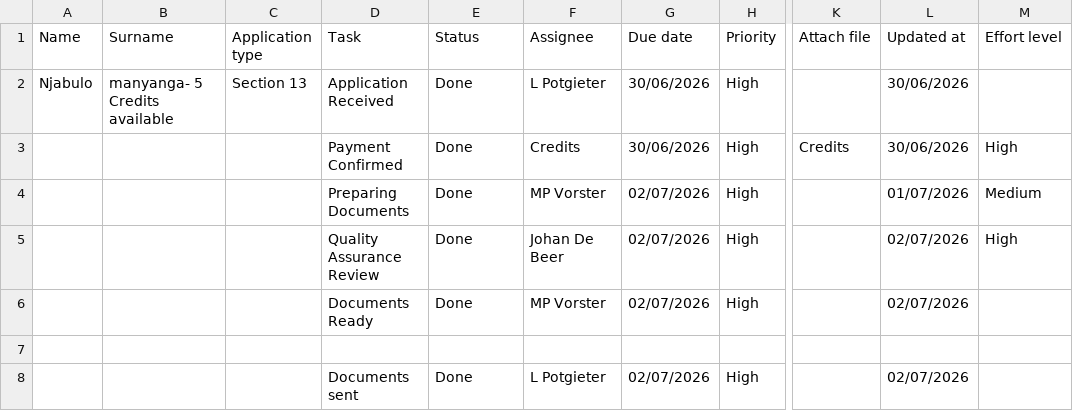
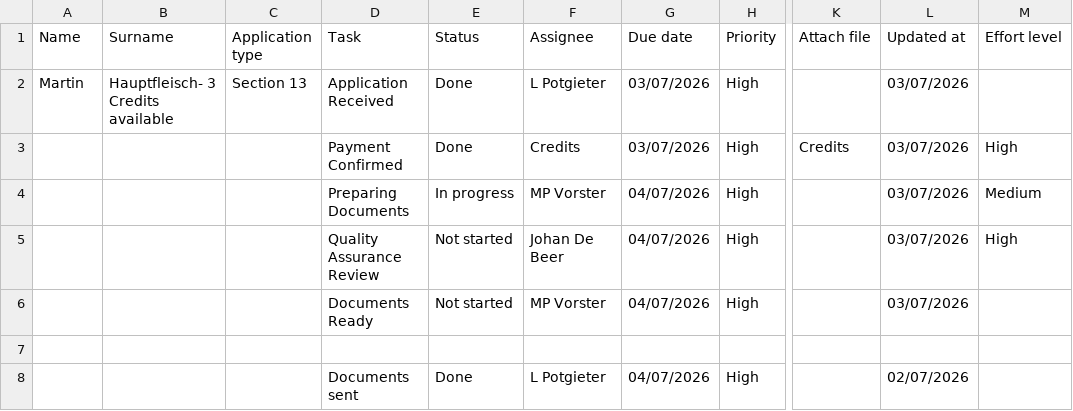
Before and after one commit to johandebeer21/Tracker-Demo, a CSV file: tracker7.csv, drawn as a sheet; only a part is shown, gaps mark what is left out; the diff names each change by its address in the sheet, - before the commit and + after, or states it on an @@ line.

Commit message:
Update tracker7.csv

```diff
--- a/tracker7.csv
+++ b/tracker7.csv
-A2 (Name): Njabulo
+A2 (Name): Martin
-B2 (Surname): manyanga- 5 Credits available
+B2 (Surname): Hauptfleisch- 3 Credits available
-G2:G3 (Due date): 30/06/2026
+G2:G3 (Due date): 03/07/2026
-L2:L3 (Updated at): 30/06/2026
+L2:L3 (Updated at): 03/07/2026
-E4 (Status): Done
+E4 (Status): In progress
-G4:G6 (Due date): 02/07/2026
+G4:G6 (Due date): 04/07/2026
-L4 (Updated at): 01/07/2026
+L4 (Updated at): 03/07/2026
-E5:E6 (Status): Done
+E5:E6 (Status): Not started
-L5:L6 (Updated at): 02/07/2026
+L5:L6 (Updated at): 03/07/2026
-G8 (Due date): 02/07/2026
+G8 (Due date): 04/07/2026
```
